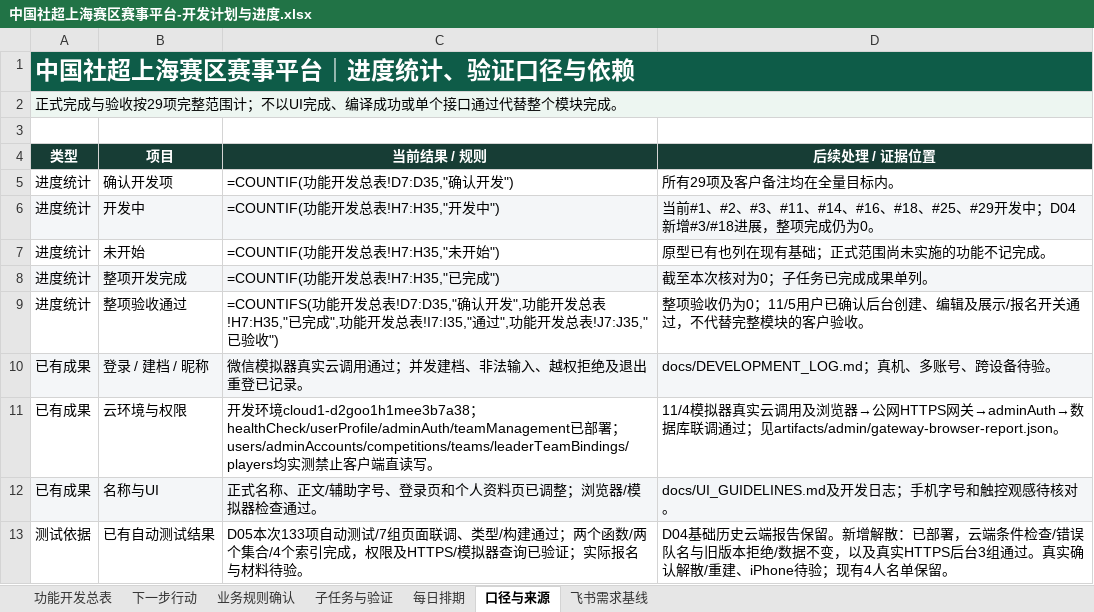
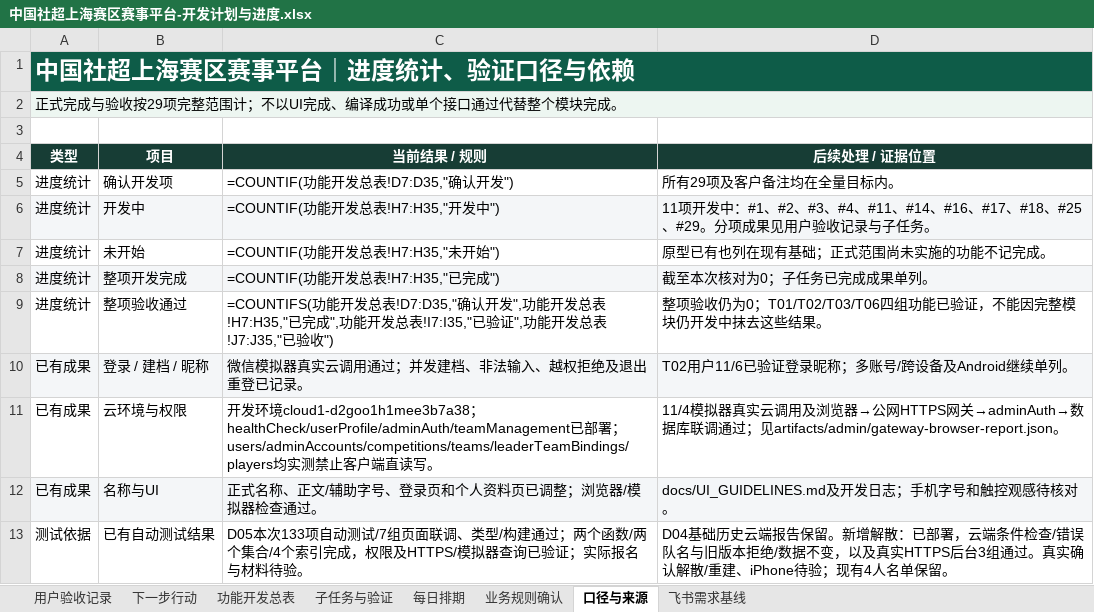
Before and after one commit to Jasper-0710/community-football, an Excel workbook: docs/中国社超上海赛区赛事平台-开发计划与进度.xlsx, sheet 口径与来源, drawn as a sheet; only a part is shown; values as stored, in another font and other column widths than the file's, no borders; formulas without a stored value are shown as written; the diff covers the shown part only; the diff names each change by its address in the sheet, - before the commit and + after, or states it on an @@ line.

```diff
--- a/docs/中国社超上海赛区赛事平台-开发计划与进度.xlsx (sheet 口径与来源)
+++ b/docs/中国社超上海赛区赛事平台-开发计划与进度.xlsx (sheet 口径与来源)
+sheet tab: 用户验收记录
@@ sheet tab order changed: 用户验收记录 | 下一步行动 | 功能开发总表 | 子任务与验证 | 每日排期 | 业务规则确认 | 口径与来源 | 飞书需求基线 @@
-D6 (后续处理 / 证据位置): 当前#1、#2、#3、#11、#14、#16、#18、#25、#29开发中；D04新增#3/#18进展，整项完成仍为0。
+D6 (后续处理 / 证据位置): 11项开发中：#1、#2、#3、#4、#11、#14、#16、#17、#18、#25、#29。分项成果见用户验收记录与子任务。
-C9 (当前结果 / 规则): …发总表!I7:I35,"通过",功能开…
+C9 (当前结果 / 规则): …发总表!I7:I35,"已验证",功能开…
-D9 (后续处理 / 证据位置): …仍为0；11/5用户已确认后台创建、编辑及展示/报名开关通过，不代替完整模块的客户验收。
+D9 (后续处理 / 证据位置): …仍为0；T01/T02/T03/T06四组功能已验证，不能因完整模块仍开发中抹去这些结果。
-D10 (后续处理 / 证据位置): docs/DEVELOPMENT_LOG.md；真机、多账号、跨设备待验。
+D10 (后续处理 / 证据位置): T02用户11/6已验证登录昵称；多账号/跨设备及Android继续单列。
```
Also changed, not shown: 2 added rows and 5 edited cells elsewhere in this sheet, sheet 下一步行动, sheet 子任务与验证, sheet 功能开发总表, sheet 每日排期, sheet 业务规则确认, 8 other files.
